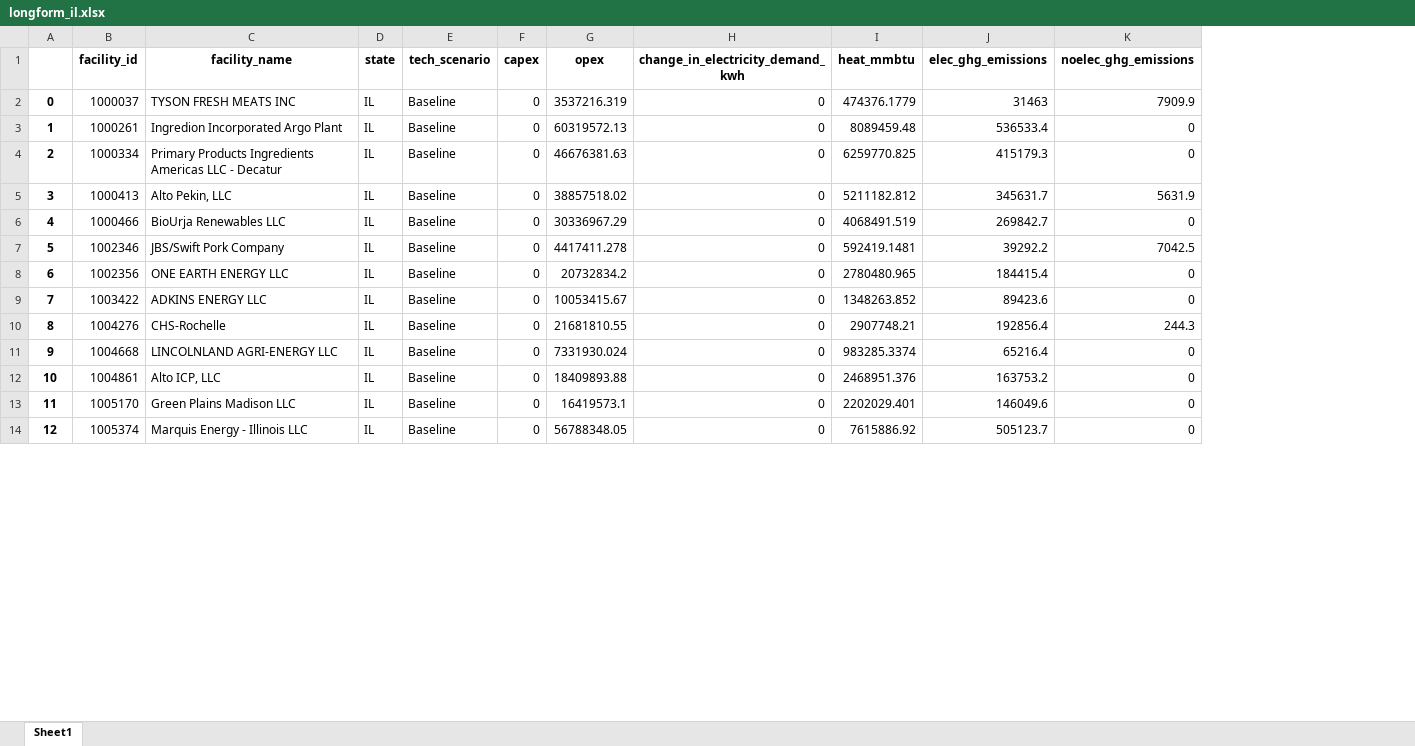
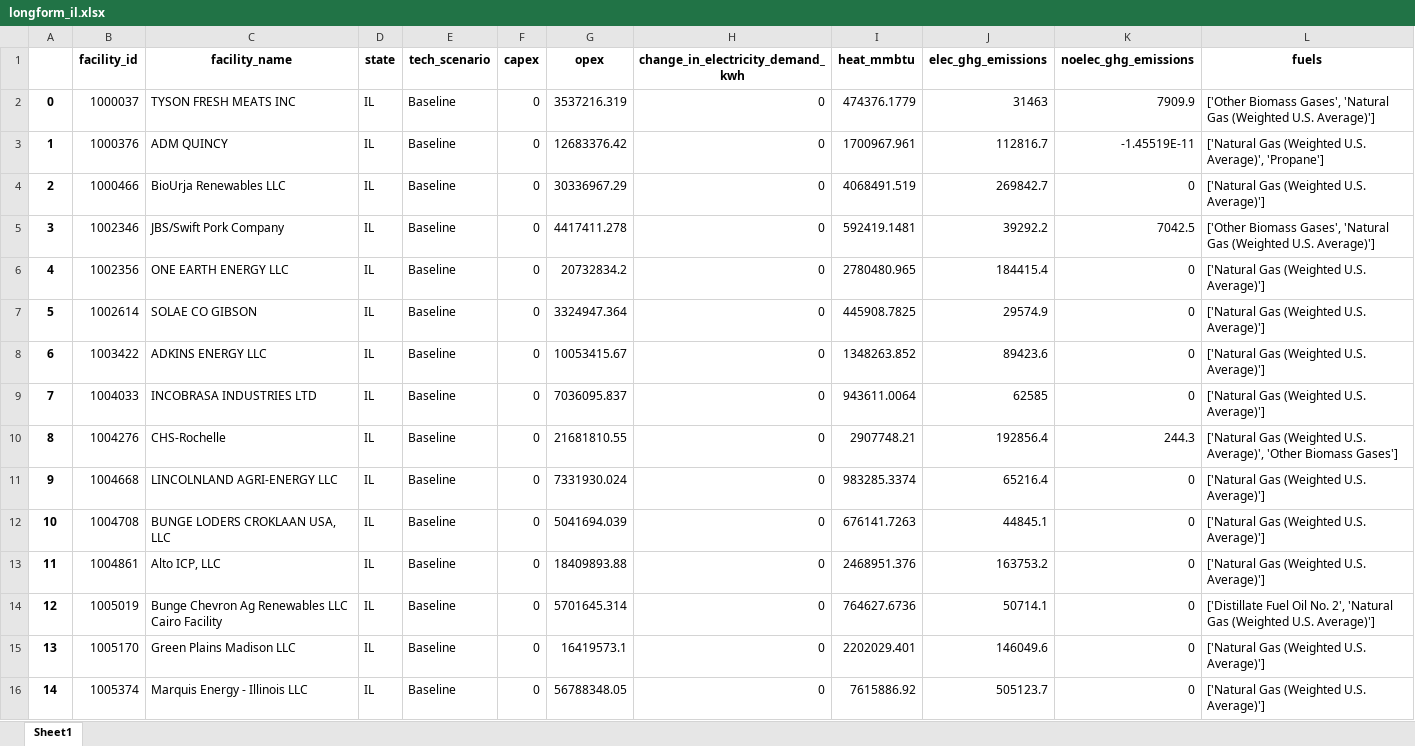
Before and after one commit to ISALGroup/Industrial-decarb, an Excel workbook: LCOH modelling/output/longform_il.xlsx, sheet Sheet1, drawn as a sheet; only a part is shown; values as stored, in another font and other column widths than the file's, no borders; removed rows and columns are numbered as before the commit, all else as after; the diff covers the shown part only; the diff names each change by its address in the sheet, - before the commit and + after, or states it on an @@ line.

```diff
--- a/LCOH modelling/output/longform_il.xlsx (sheet Sheet1)
+++ b/LCOH modelling/output/longform_il.xlsx (sheet Sheet1)
+column L (fuels), row 2: ['Other Biomass Gases', 'Natural Gas (Weighted U.S. Average)']; rows 4-6: ['Natural Gas (Weighted U.S. Average)'] | ['Other Biomass Gases', 'Natural Gas (Weighted U.S. Average)'] | ['Natural Gas (Weighted U.S. Average)']; row 8: ['Natural Gas (Weighted U.S. Average)']; rows 10-11: ['Natural Gas (Weighted U.S. Average)', 'Other Biomass Gases'] | ['Natural Gas (Weighted U.S. Average)']; row 13: ['Natural Gas (Weighted U.S. Average)']; rows 15-16: ['Natural Gas (Weighted U.S. Average)'] | ['Natural Gas (Weighted U.S. Average)']
-row 3: 1 | 1000261 | Ingredion Incorporated Argo Plant | IL | Baseline | 0 | 60319572.13 | 0 | 8089459.48 | 536533.4 | 0
-row 4: 2 | 1000334 | Primary Products Ingredients Americas LLC - Decatur | IL | Baseline | 0 | 46676381.63 | 0 | 6259770.825 | 415179.3 | 0
-row 5: 3 | 1000413 | Alto Pekin, LLC | IL | Baseline | 0 | 38857518.02 | 0 | 5211182.812 | 345631.7 | 5631.9
+row 3: 1 | 1000376 | ADM QUINCY | IL | Baseline | 0 | 12683376.42 | 0 | 1700967.961 | 112816.7 | -1.45519E-11 | ['Natural Gas (Weighted U.S. Average)', 'Propane']
@@ column A renumbered from row 4 down @@
+row 7: 5 | 1002614 | SOLAE CO GIBSON | IL | Baseline | 0 | 3324947.364 | 0 | 445908.7825 | 29574.9 | 0 | ['Natural Gas (Weighted U.S. Average)']
+row 9: 7 | 1004033 | INCOBRASA INDUSTRIES LTD | IL | Baseline | 0 | 7036095.837 | 0 | 943611.0064 | 62585 | 0 | ['Natural Gas (Weighted U.S. Average)']
+row 12: 10 | 1004708 | BUNGE LODERS CROKLAAN USA, LLC | IL | Baseline | 0 | 5041694.039 | 0 | 676141.7263 | 44845.1 | 0 | ['Natural Gas (Weighted U.S. Average)']
+row 14: 12 | 1005019 | Bunge Chevron Ag Renewables LLC Cairo Facility | IL | Baseline | 0 | 5701645.314 | 0 | 764627.6736 | 50714.1 | 0 | ['Distillate Fuel Oil No. 2', 'Natural Gas (Weighted U.S. Average)']
```
Also changed, not shown: 40 added rows, 33 removed rows and 104 edited cells elsewhere in this sheet, LCOH modelling/output/longform_mi.xlsx, LCOH modelling/output/longform_mn.xlsx, 16 other files.
